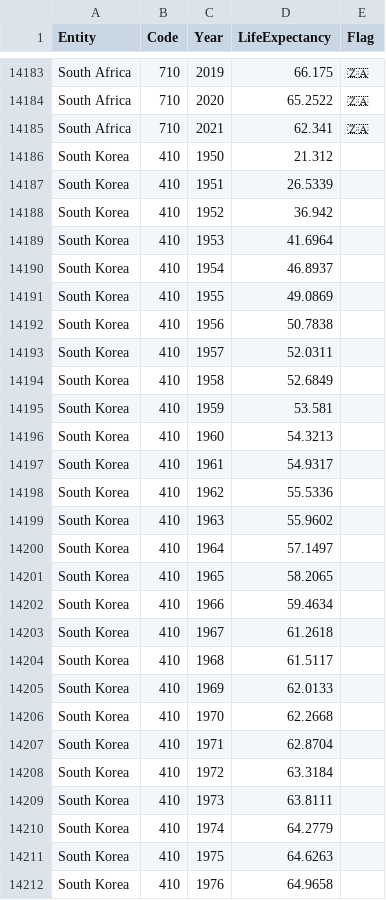
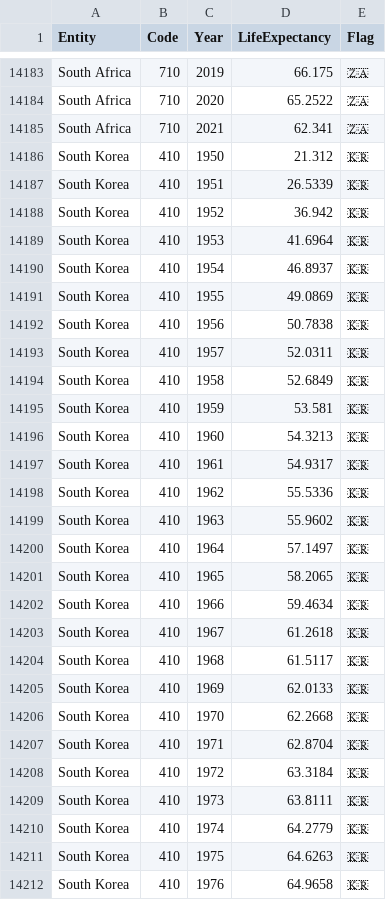
Before and after one commit to Jason-Zhangyichen/world_life, a CSV file: Life_Expectancy_with_Flags_and_Integer_Codes.csv, drawn as a sheet; only a part is shown, gaps mark what is left out; the diff covers the shown part only.

Commit message:
Update Life_Expectancy_with_Flags_and_Integer_Codes.csv
🇰🇷韩国国旗

```diff
--- a/Life_Expectancy_with_Flags_and_Integer_Codes.csv
+++ b/Life_Expectancy_with_Flags_and_Integer_Codes.csv
@@ -14185,28 +14185,28 @@ South Africa,710,2020,65.2522,🇿🇦
 South Africa,710,2021,62.341,🇿🇦
-South Korea,410,1950,21.312,
-South Korea,410,1951,26.5339,
-South Korea,410,1952,36.942,
-South Korea,410,1953,41.6964,
-South Korea,410,1954,46.8937,
-South Korea,410,1955,49.0869,
-South Korea,410,1956,50.7838,
-South Korea,410,1957,52.0311,
-South Korea,410,1958,52.6849,
-South Korea,410,1959,53.581,
-South Korea,410,1960,54.3213,
-South Korea,410,1961,54.9317,
-South Korea,410,1962,55.5336,
-South Korea,410,1963,55.9602,
-South Korea,410,1964,57.1497,
-South Korea,410,1965,58.2065,
-South Korea,410,1966,59.4634,
-South Korea,410,1967,61.2618,
-South Korea,410,1968,61.5117,
-South Korea,410,1969,62.0133,
-South Korea,410,1970,62.2668,
-South Korea,410,1971,62.8704,
-South Korea,410,1972,63.3184,
-South Korea,410,1973,63.8111,
-South Korea,410,1974,64.2779,
-South Korea,410,1975,64.6263,
-South Korea,410,1976,64.9658,
+South Korea,410,1950,21.312,🇰🇷
+South Korea,410,1951,26.5339,🇰🇷
+South Korea,410,1952,36.942,🇰🇷
+South Korea,410,1953,41.6964,🇰🇷
+South Korea,410,1954,46.8937,🇰🇷
+South Korea,410,1955,49.0869,🇰🇷
+South Korea,410,1956,50.7838,🇰🇷
+South Korea,410,1957,52.0311,🇰🇷
+South Korea,410,1958,52.6849,🇰🇷
+South Korea,410,1959,53.581,🇰🇷
+South Korea,410,1960,54.3213,🇰🇷
+South Korea,410,1961,54.9317,🇰🇷
+South Korea,410,1962,55.5336,🇰🇷
+South Korea,410,1963,55.9602,🇰🇷
+South Korea,410,1964,57.1497,🇰🇷
+South Korea,410,1965,58.2065,🇰🇷
+South Korea,410,1966,59.4634,🇰🇷
+South Korea,410,1967,61.2618,🇰🇷
+South Korea,410,1968,61.5117,🇰🇷
+South Korea,410,1969,62.0133,🇰🇷
+South Korea,410,1970,62.2668,🇰🇷
+South Korea,410,1971,62.8704,🇰🇷
+South Korea,410,1972,63.3184,🇰🇷
+South Korea,410,1973,63.8111,🇰🇷
+South Korea,410,1974,64.2779,🇰🇷
+South Korea,410,1975,64.6263,🇰🇷
+South Korea,410,1976,64.9658,🇰🇷
```
Also changed, not shown: 45 edited cells elsewhere in this file.
